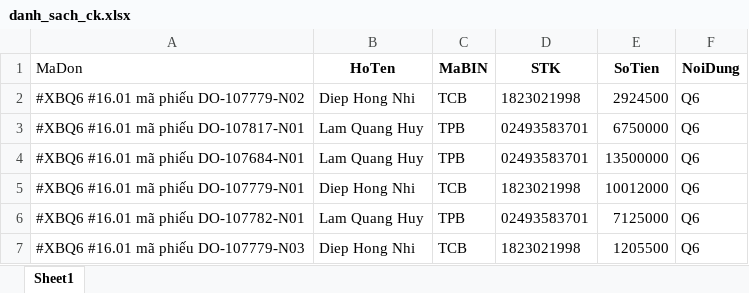
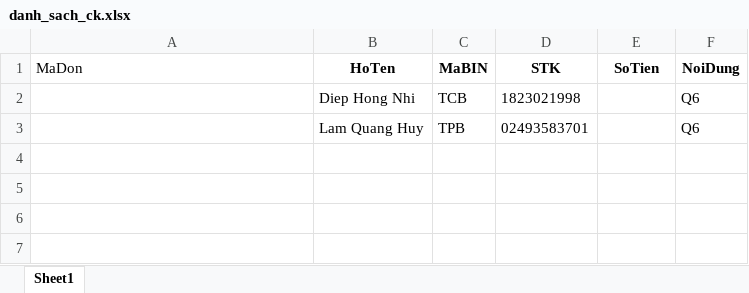
Before and after one commit to Davidbecka/vietqr-app, an Excel workbook: danh_sach_ck.xlsx, sheet Sheet1, drawn as a sheet; values as stored, in another font and other column widths than the file's, no borders; the diff names each change by its address in the sheet, - before the commit and + after, or states it on an @@ line.

Commit message:
Add files via upload

```diff
--- a/danh_sach_ck.xlsx (sheet Sheet1)
+++ b/danh_sach_ck.xlsx (sheet Sheet1)
-A2 (MaDon): #XBQ6 #16.01 mã phiếu DO-107779-N02
+A2 (MaDon): (empty)
-E2 (SoTien): 2924500
+E2 (SoTien): (empty)
-A3 (MaDon): #XBQ6 #16.01 mã phiếu DO-107817-N01
+A3 (MaDon): (empty)
-E3 (SoTien): 6750000
+E3 (SoTien): (empty)
-row 4: #XBQ6 #16.01 mã phiếu DO-107684-N01 | Lam Quang Huy | TPB | 02493583701 | 13500000 | Q6
-row 5: #XBQ6 #16.01 mã phiếu DO-107779-N01 | Diep Hong Nhi | TCB | 1823021998 | 10012000 | Q6
-row 6: #XBQ6 #16.01 mã phiếu DO-107782-N01 | Lam Quang Huy | TPB | 02493583701 | 7125000 | Q6
-row 7: #XBQ6 #16.01 mã phiếu DO-107779-N03 | Diep Hong Nhi | TCB | 1823021998 | 1205500 | Q6
```
